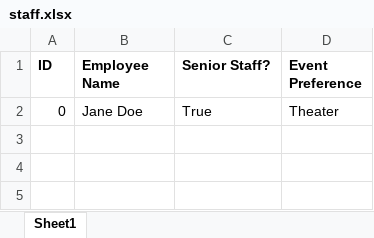
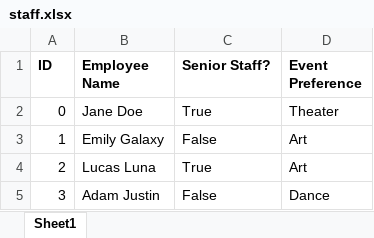
Before and after one commit to mary-martin/linear_project, an Excel workbook: staff.xlsx, sheet Sheet1, drawn as a sheet; values as stored, in another font and other column widths than the file's, no borders; the diff names each change by its address in the sheet, - before the commit and + after, or states it on an @@ line.

```diff
--- a/staff.xlsx (sheet Sheet1)
+++ b/staff.xlsx (sheet Sheet1)
+row 3: 1 | Emily Galaxy | False | Art
+row 4: 2 | Lucas Luna | True | Art
+row 5: 3 | Adam Justin | False | Dance
```
Also changed, not shown: schedule.xlsx, 3 other files.
